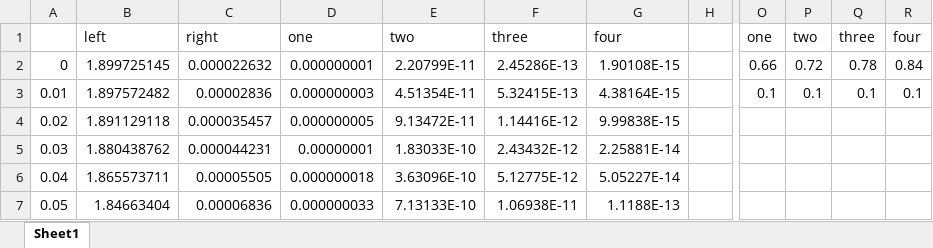
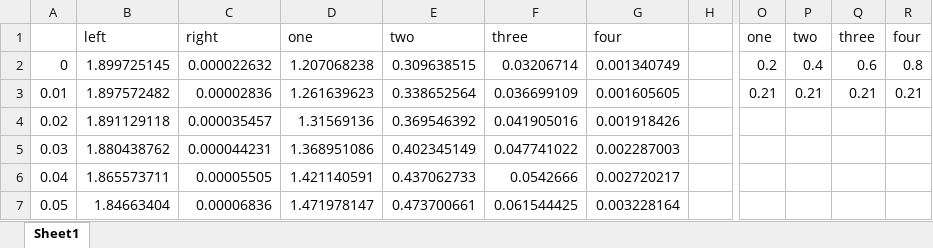
Before and after one commit to onikUone/JFML_2019, an Excel workbook: DataSets/makeGaussian.xlsx, sheet Sheet1, drawn as a sheet; only a part is shown, gaps mark what is left out; values as stored, in another font and other column widths than the file's, no borders; charts and pictures not drawn; the diff covers the shown part only; the diff names each change by its address in the sheet, - before the commit and + after, or states it on an @@ line.

```diff
--- a/DataSets/makeGaussian.xlsx (sheet Sheet1)
+++ b/DataSets/makeGaussian.xlsx (sheet Sheet1)
-D2: 0.000000001
+D2: 1.207068238
-E2: 2.20799E-11
+E2: 0.309638515
-F2: 2.45286E-13
+F2: 0.03206714
-G2: 1.90108E-15
+G2: 0.001340749
-O2: 0.66
+O2: 0.2
-P2: 0.72
+P2: 0.4
-Q2: 0.78
+Q2: 0.6
-R2: 0.84
+R2: 0.8
-D3: 0.000000003
+D3: 1.261639623
-E3: 4.51354E-11
+E3: 0.338652564
-F3: 5.32415E-13
+F3: 0.036699109
-G3: 4.38164E-15
+G3: 0.001605605
-O3: 0.1
+O3: 0.21
-P3: 0.1
+P3: 0.21
-Q3: 0.1
+Q3: 0.21
-R3: 0.1
+R3: 0.21
-D4: 0.000000005
+D4: 1.31569136
-E4: 9.13472E-11
+E4: 0.369546392
-F4: 1.14416E-12
+F4: 0.041905016
-G4: 9.99838E-15
+G4: 0.001918426
-D5: 0.00000001
+D5: 1.368951086
-E5: 1.83033E-10
+E5: 0.402345149
-F5: 2.43432E-12
+F5: 0.047741022
-G5: 2.25881E-14
+G5: 0.002287003
-D6: 0.000000018
+D6: 1.421140591
-E6: 3.63096E-10
+E6: 0.437062733
-F6: 5.12775E-12
+F6: 0.0542666
-G6: 5.05227E-14
+G6: 0.002720217
-D7: 0.000000033
+D7: 1.471978147
-E7: 7.13133E-10
+E7: 0.473700661
-F7: 1.06938E-11
+F7: 0.061544425
-G7: 1.1188E-13
+G7: 0.003228164
```
Also changed, not shown: 380 edited cells elsewhere in this sheet, charts or pictures, 17 other files.
